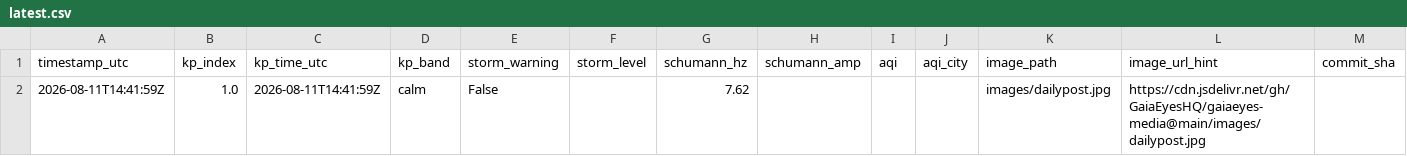
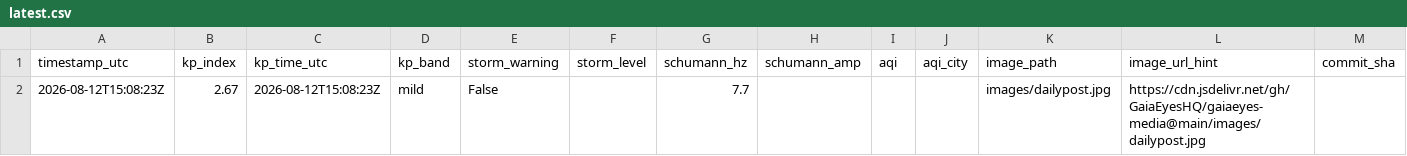
Before and after one commit to GaiaEyesHQ/gaiaeyes-media, a CSV file: data/latest.csv, drawn as a sheet.

```diff
--- a/data/latest.csv
+++ b/data/latest.csv
@@ -1,2 +1,2 @@
 timestamp_utc,kp_index,kp_time_utc,kp_band,storm_warning,storm_level,schumann_hz,schumann_amp,aqi,aqi_city,image_path,image_url_hint,commit_sha
-2026-08-11T14:41:59Z,1.0,2026-08-11T14:41:59Z,calm,False,,7.62,,,,images/dailypost.jpg,https://cdn.jsdelivr.net/gh/GaiaEyesHQ/gaiaeyes-media@main/images/dailypost.jpg,
+2026-08-12T15:08:23Z,2.67,2026-08-12T15:08:23Z,mild,False,,7.7,,,,images/dailypost.jpg,https://cdn.jsdelivr.net/gh/GaiaEyesHQ/gaiaeyes-media@main/images/dailypost.jpg,
```
Also changed, not shown: 1 other file.
